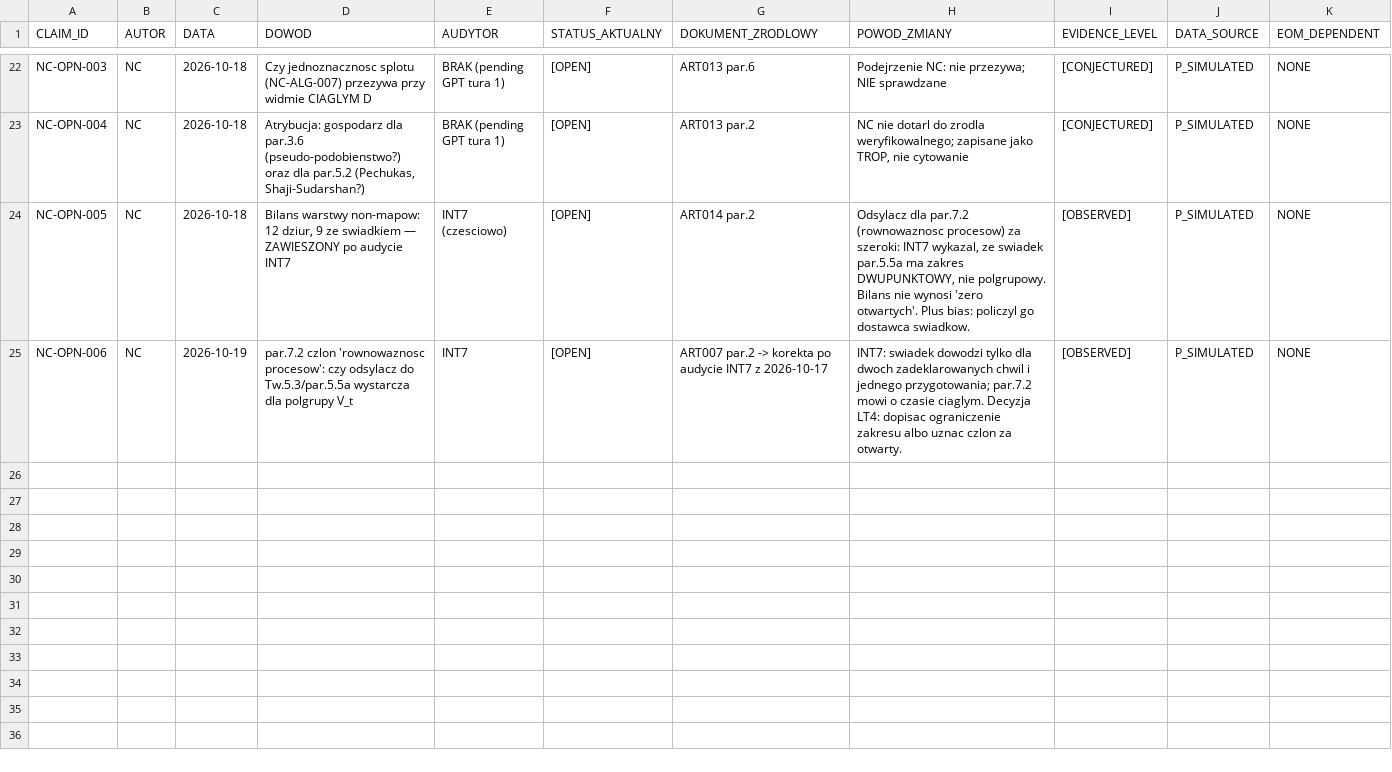
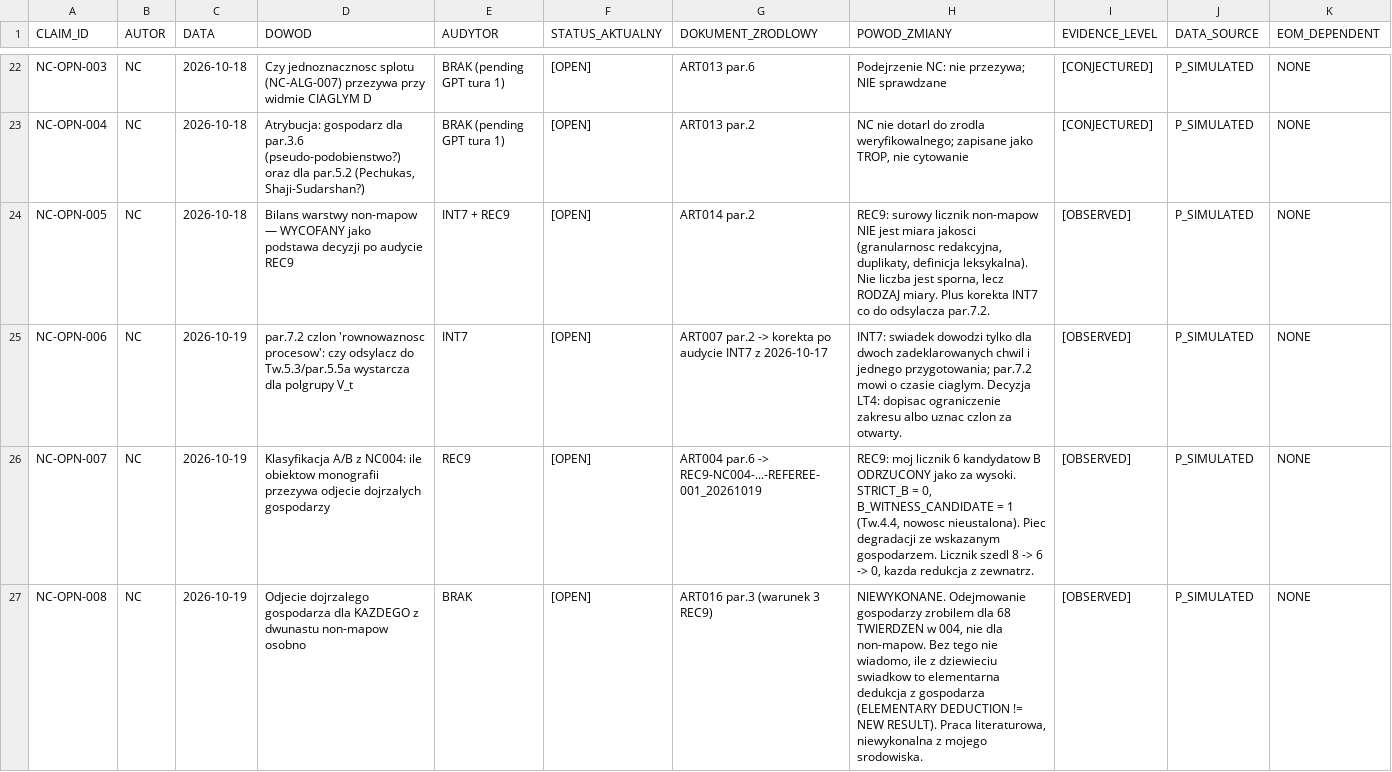
Before and after one commit to wmakiela-tech/Nash-iw-research, a CSV file: research/nc/2026-10-18/CLAIM_ROWS_NC_20261018.csv, drawn as a sheet; only a part is shown, gaps mark what is left out.

```diff
--- a/research/nc/2026-10-18/CLAIM_ROWS_NC_20261018.csv
+++ b/research/nc/2026-10-18/CLAIM_ROWS_NC_20261018.csv
@@ -23,3 +23,5 @@ NC-OPN-003,NC,2026-10-18,Czy jednoznacznosc splotu (NC-ALG-007) przezywa przy wi
 NC-OPN-004,NC,2026-10-18,"Atrybucja: gospodarz dla par.3.6 (pseudo-podobienstwo?) oraz dla par.5.2 (Pechukas, Shaji-Sudarshan?)",BRAK (pending GPT tura 1),[OPEN],ART013 par.2,"NC nie dotarl do zrodla weryfikowalnego; zapisane jako TROP, nie cytowanie",[CONJECTURED],P_SIMULATED,NONE
-NC-OPN-005,NC,2026-10-18,"Bilans warstwy non-mapow: 12 dziur, 9 ze swiadkiem — ZAWIESZONY po audycie INT7",INT7 (czesciowo),[OPEN],ART014 par.2,"Odsylacz dla par.7.2 (rownowaznosc procesow) za szeroki: INT7 wykazal, ze swiadek par.5.5a ma zakres DWUPUNKTOWY, nie polgrupowy. Bilans nie wynosi 'zero otwartych'. Plus bias: policzyl go dostawca swiadkow.",[OBSERVED],P_SIMULATED,NONE
+NC-OPN-005,NC,2026-10-18,Bilans warstwy non-mapow — WYCOFANY jako podstawa decyzji po audycie REC9,INT7 + REC9,[OPEN],ART014 par.2,"REC9: surowy licznik non-mapow NIE jest miara jakosci (granularnosc redakcyjna, duplikaty, definicja leksykalna). Nie liczba jest sporna, lecz RODZAJ miary. Plus korekta INT7 co do odsylacza par.7.2.",[OBSERVED],P_SIMULATED,NONE
 NC-OPN-006,NC,2026-10-19,par.7.2 czlon 'rownowaznosc procesow': czy odsylacz do Tw.5.3/par.5.5a wystarcza dla polgrupy V_t,INT7,[OPEN],ART007 par.2 -> korekta po audycie INT7 z 2026-10-17,INT7: swiadek dowodzi tylko dla dwoch zadeklarowanych chwil i jednego przygotowania; par.7.2 mowi o czasie ciaglym. Decyzja LT4: dopisac ograniczenie zakresu albo uznac czlon za otwarty.,[OBSERVED],P_SIMULATED,NONE
+NC-OPN-007,NC,2026-10-19,Klasyfikacja A/B z NC004: ile obiektow monografii przezywa odjecie dojrzalych gospodarzy,REC9,[OPEN],ART004 par.6 -> REC9-NC004-...-REFEREE-001_20261019,"REC9: moj licznik 6 kandydatow B ODRZUCONY jako za wysoki. STRICT_B = 0, B_WITNESS_CANDIDATE = 1 (Tw.4.4, nowosc nieustalona). Piec degradacji ze wskazanym gospodarzem. Licznik szedl 8 -> 6 -> 0, kazda redukcja z zewnatrz.",[OBSERVED],P_SIMULATED,NONE
+NC-OPN-008,NC,2026-10-19,Odjecie dojrzalego gospodarza dla KAZDEGO z dwunastu non-mapow osobno,BRAK,[OPEN],ART016 par.3 (warunek 3 REC9),"NIEWYKONANE. Odejmowanie gospodarzy zrobilem dla 68 TWIERDZEN w 004, nie dla non-mapow. Bez tego nie wiadomo, ile z dziewieciu swiadkow to elementarna dedukcja z gospodarza (ELEMENTARY DEDUCTION != NEW RESULT). Praca literaturowa, niewykonalna z mojego srodowiska.",[OBSERVED],P_SIMULATED,NONE
```
Also changed, not shown: 5 other files.
